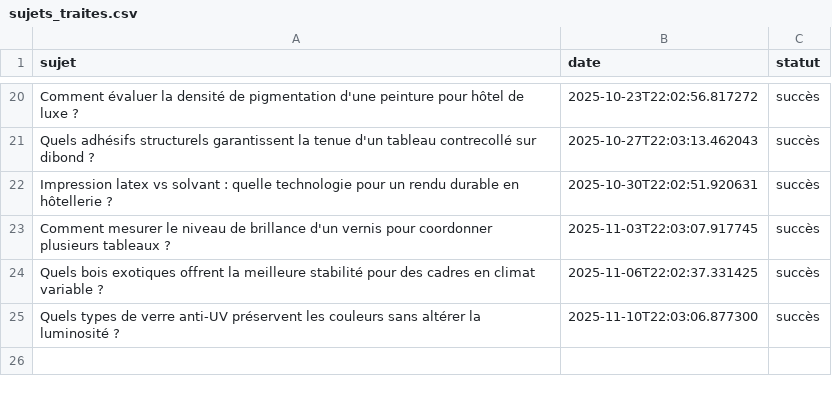
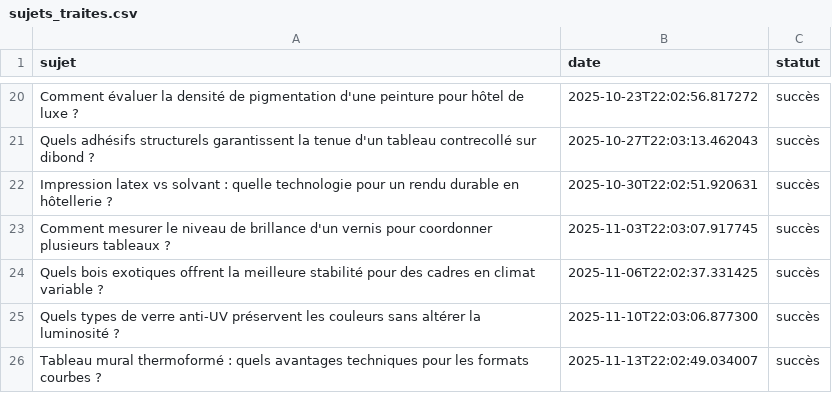
Before and after one commit to Metalosmose21/hotel-luxe-3, a CSV file: sujets_traites.csv, drawn as a sheet; only a part is shown, gaps mark what is left out.

```diff
--- a/sujets_traites.csv
+++ b/sujets_traites.csv
@@ -25 +25,2 @@ Quels bois exotiques offrent la meilleure stabilité pour des cadres en climat v
 Quels types de verre anti-UV préservent les couleurs sans altérer la luminosité ?,2025-11-10T22:03:06.877300,succès
+Tableau mural thermoformé : quels avantages techniques pour les formats courbes ?,2025-11-13T22:02:49.034007,succès
```
Also changed, not shown: sujets.csv.
